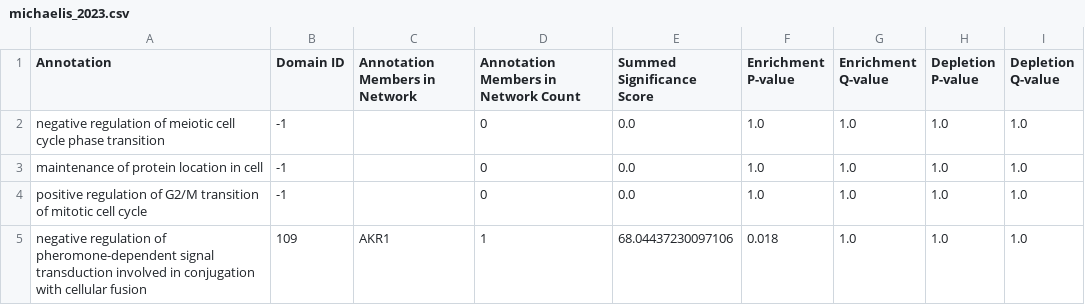
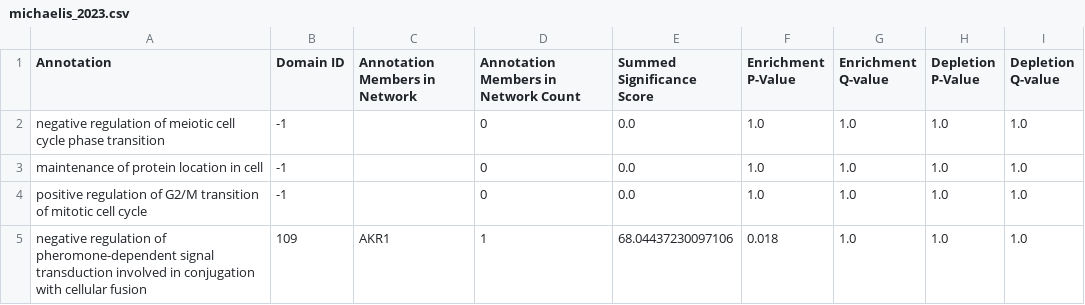
Before and after one commit to riskportal/network-tutorial, a CSV file: data/csv/summary/michaelis_2023.csv, drawn as a sheet; only a part is shown.

```diff
--- a/data/csv/summary/michaelis_2023.csv
+++ b/data/csv/summary/michaelis_2023.csv
@@ -1,2 +1,2 @@
-Annotation,Domain ID,Annotation Members in Network,Annotation Members in Network Count,Summed Significance Score,Enrichment P-value,Enrichment Q-value,Depletion P-value,Depletion Q-value
+Annotation,Domain ID,Annotation Members in Network,Annotation Members in Network Count,Summed Significance Score,Enrichment P-Value,Enrichment Q-value,Depletion P-Value,Depletion Q-value
 negative regulation of meiotic cell cycle phase transition,-1,,0,0.0,1.0,1.0,1.0,1.0
```
Also changed, not shown: data/csv/params/michaelis_2023.csv, 4 other files.
